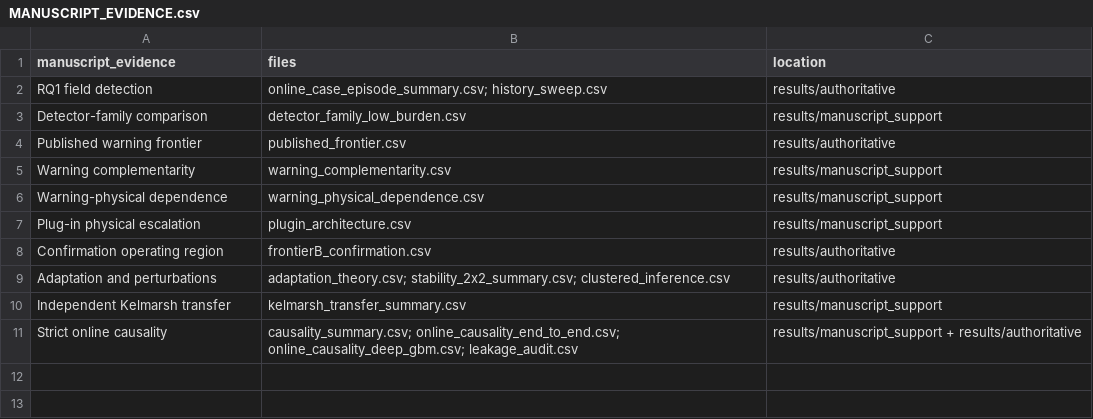
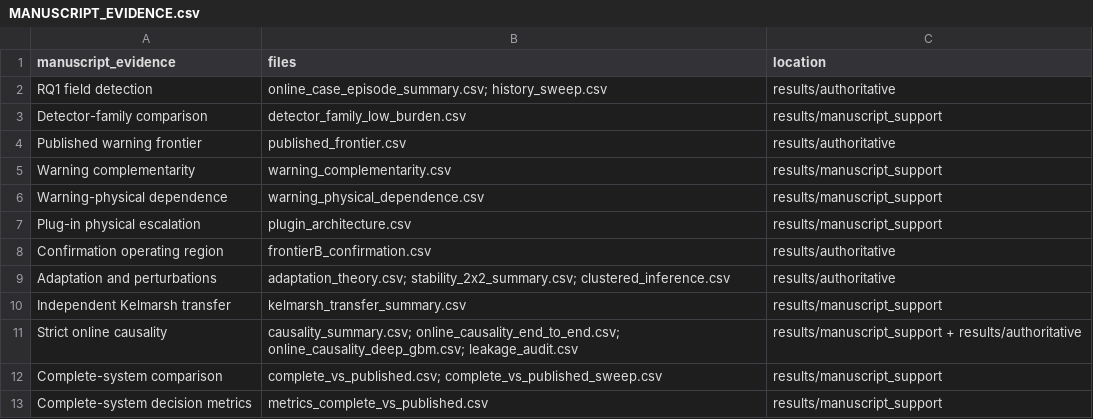
Before and after one commit to aquabee100/CAPE-WT, a CSV file: results/MANUSCRIPT_EVIDENCE.csv, drawn as a sheet.

Commit message:
Add complete-system comparison with published methods

```diff
--- a/results/MANUSCRIPT_EVIDENCE.csv
+++ b/results/MANUSCRIPT_EVIDENCE.csv
@@ -11 +11,3 @@ Independent Kelmarsh transfer,kelmarsh_transfer_summary.csv,results/manuscript_s
 Strict online causality,causality_summary.csv; online_causality_end_to_end.csv; online_causality_deep_gbm.csv; leakage_audit.csv,results/manuscript_support + results/authoritative
+Complete-system comparison,complete_vs_published.csv; complete_vs_published_sweep.csv,results/manuscript_support
+Complete-system decision metrics,metrics_complete_vs_published.csv,results/manuscript_support
```
Also changed, not shown: 7 other files.
